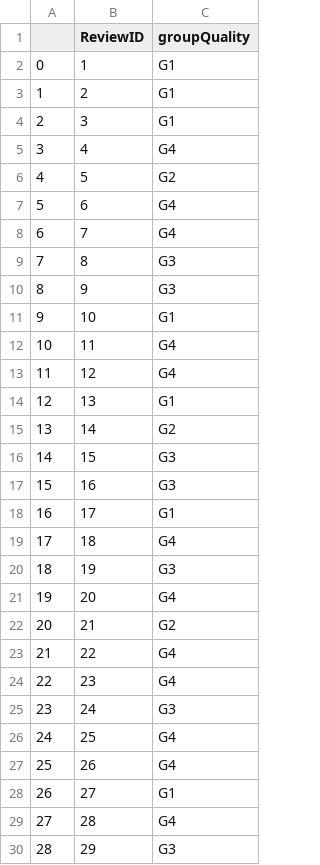
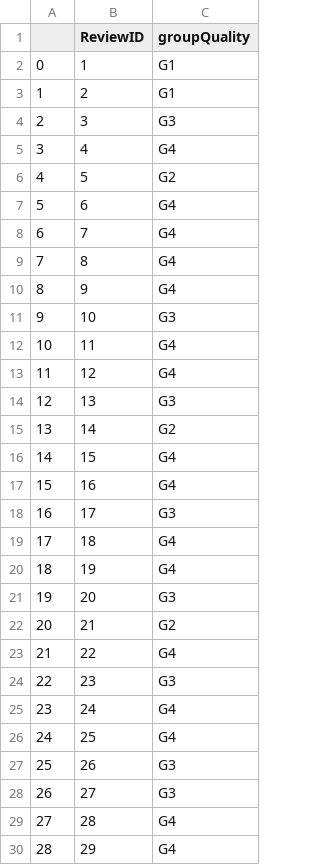
Before and after one commit to meotism/Quality_Assessment_Review, a CSV file: static/uploads/result.csv, drawn as a sheet; only a part is shown; the diff covers the shown part only.

```diff
--- a/static/uploads/result.csv
+++ b/static/uploads/result.csv
@@ -3,3 +3,3 @@
 1,2,G1
-2,3,G1
+2,3,G3
 3,4,G4
@@ -8,23 +8,23 @@
 6,7,G4
-7,8,G3
-8,9,G3
-9,10,G1
+7,8,G4
+8,9,G4
+9,10,G3
 10,11,G4
 11,12,G4
-12,13,G1
+12,13,G3
 13,14,G2
-14,15,G3
-15,16,G3
-16,17,G1
+14,15,G4
+15,16,G4
+16,17,G3
 17,18,G4
-18,19,G3
-19,20,G4
+18,19,G4
+19,20,G3
 20,21,G2
 21,22,G4
-22,23,G4
-23,24,G3
+22,23,G3
+23,24,G4
 24,25,G4
-25,26,G4
-26,27,G1
+25,26,G3
+26,27,G3
 27,28,G4
-28,29,G3
+28,29,G4
```
Also changed, not shown: 1 edited cell elsewhere in this file, static/uploads/cluster_matrix.csv, static/uploads/eachgroup_feature.csv, 16 other files.
